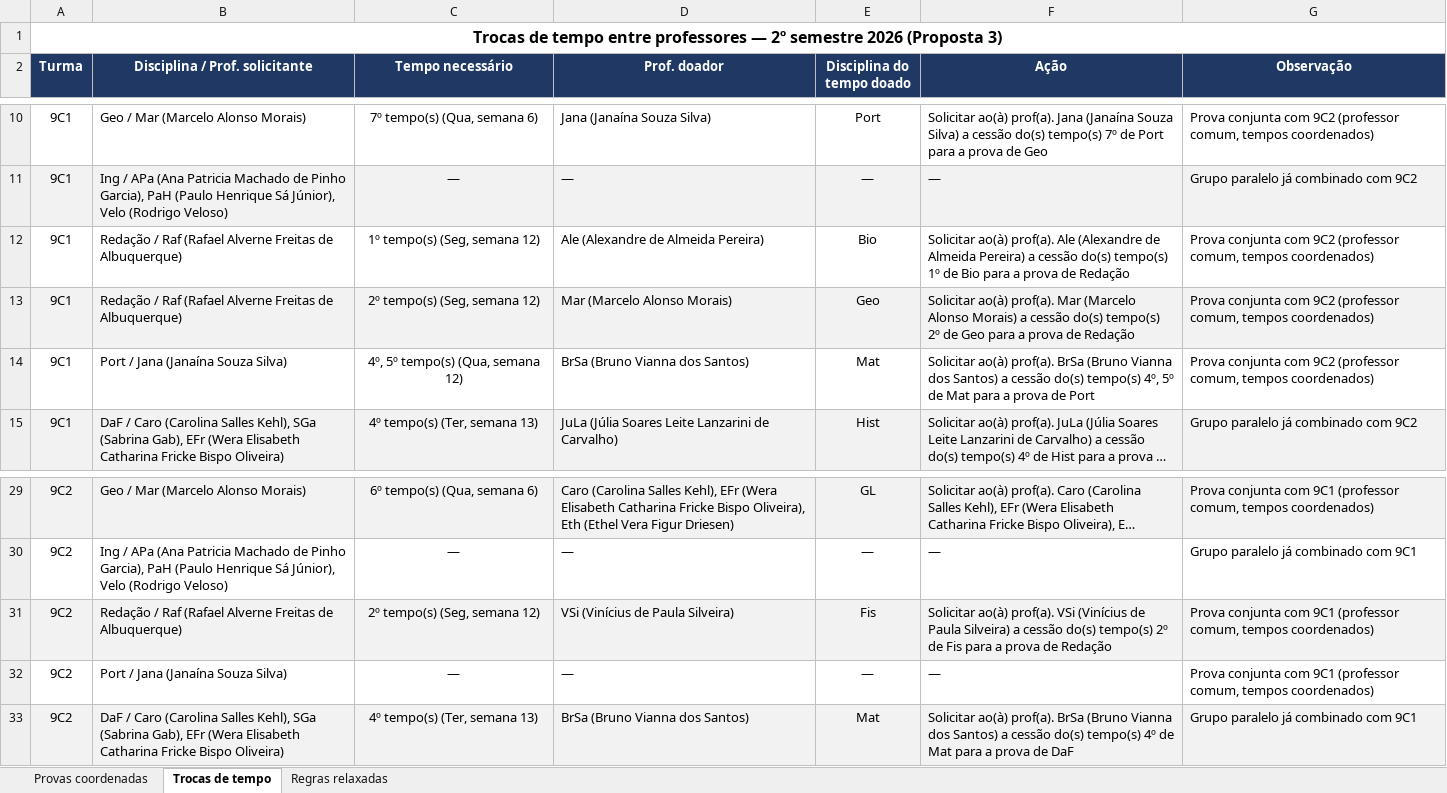
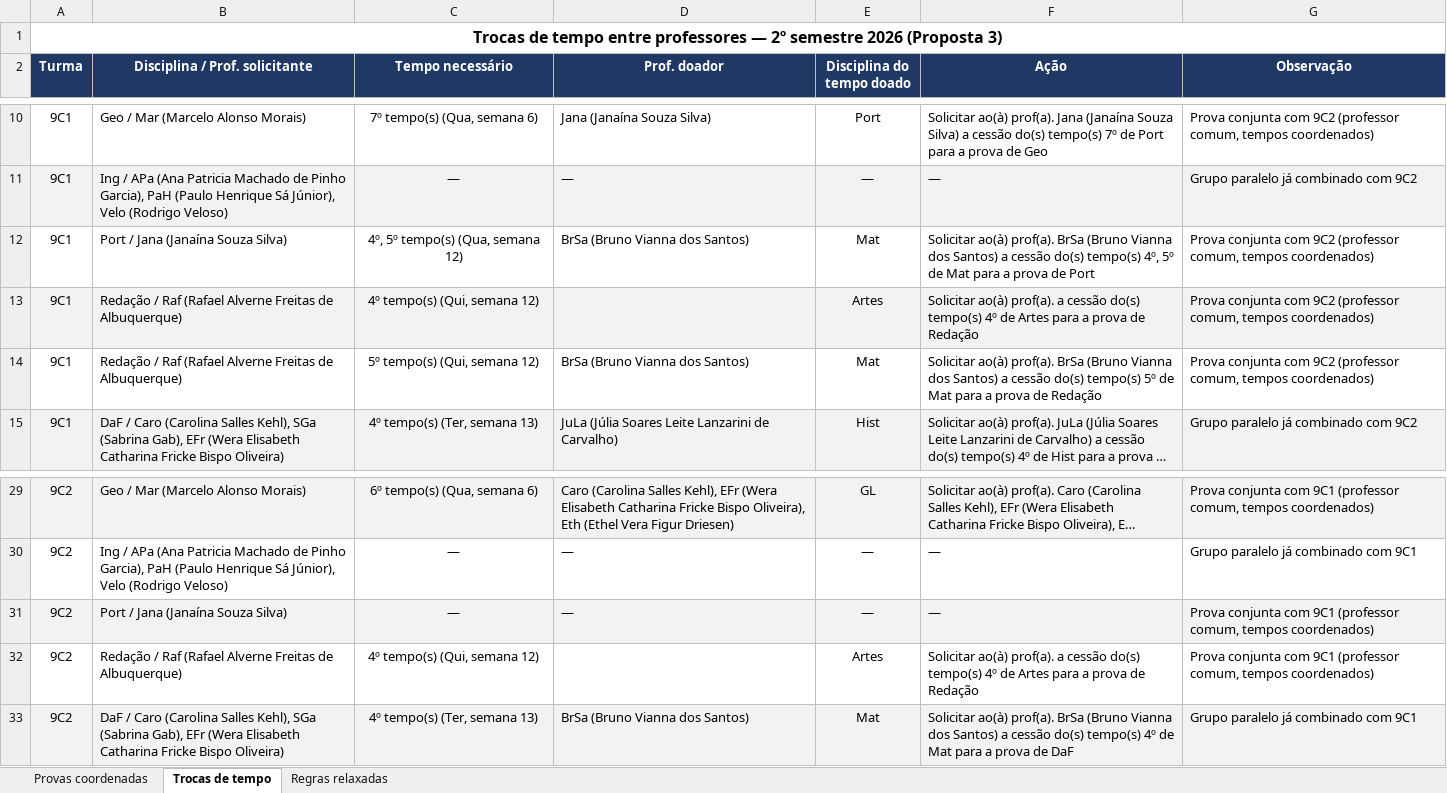
Before and after one commit to cbrener89052/calendarioprovas, an Excel workbook: Horario desenvolvido/Relatorio_trocas_de_tempo.xlsx, sheet Trocas de tempo, drawn as a sheet; only a part is shown, gaps mark what is left out; long unchanged cells end in …; values as stored, in another font and other column widths than the file's, no borders; removed rows and columns are numbered as before the commit, all else as after; the diff names each change by its address in the sheet, - before the commit and + after, or states it on an @@ line.

```diff
--- a/Horario desenvolvido/Relatorio_trocas_de_tempo.xlsx (sheet Trocas de tempo)
+++ b/Horario desenvolvido/Relatorio_trocas_de_tempo.xlsx (sheet Trocas de tempo)
-row 12: 9C1 | Redação / Raf (Rafael Alverne Freitas de Albuquerque) | 1º tempo(s) (Seg, semana 12) | Ale (Alexandre de Almeida Pereira) | Bio | Solicitar ao(à) prof(a). Ale (Alexandre de Almeida Pereira) a cessão do(s) tempo(s) 1º de Bio para a prova de Redação | Prova conjunta com 9C2 (professor comum, tempos coordenados)
-row 13: 9C1 | Redação / Raf (Rafael Alverne Freitas de Albuquerque) | 2º tempo(s) (Seg, semana 12) | Mar (Marcelo Alonso Morais) | Geo | Solicitar ao(à) prof(a). Mar (Marcelo Alonso Morais) a cessão do(s) tempo(s) 2º de Geo para a prova de Redação | Prova conjunta com 9C2 (professor comum, tempos coordenados)
+row 13: 9C1 | Redação / Raf (Rafael Alverne Freitas de Albuquerque) | 4º tempo(s) (Qui, semana 12) |  | Artes | Solicitar ao(à) prof(a). a cessão do(s) tempo(s) 4º de Artes para a prova de Redação | Prova conjunta com 9C2 (professor comum, tempos coordenados)
+row 14: 9C1 | Redação / Raf (Rafael Alverne Freitas de Albuquerque) | 5º tempo(s) (Qui, semana 12) | BrSa (Bruno Vianna dos Santos) | Mat | Solicitar ao(à) prof(a). BrSa (Bruno Vianna dos Santos) a cessão do(s) tempo(s) 5º de Mat para a prova de Redação | Prova conjunta com 9C2 (professor comum, tempos coordenados)
-row 31: 9C2 | Redação / Raf (Rafael Alverne Freitas de Albuquerque) | 2º tempo(s) (Seg, semana 12) | VSi (Vinícius de Paula Silveira) | Fis | Solicitar ao(à) prof(a). VSi (Vinícius de Paula Silveira) a cessão do(s) tempo(s) 2º de Fis para a prova de Redação | Prova conjunta com 9C1 (professor comum, tempos coordenados)
-A31:G31 fill: none
+A31:G31 fill: #F2F2F2
+row 32: 9C2 | Redação / Raf (Rafael Alverne Freitas de Albuquerque) | 4º tempo(s) (Qui, semana 12) |  | Artes | Solicitar ao(à) prof(a). a cessão do(s) tempo(s) 4º de Artes para a prova de Redação | Prova conjunta com 9C1 (professor comum, tempos coordenados)
```
Also changed, not shown: sheet Regras relaxadas, Horario desenvolvido/Proposta_3_Calendario_Provas_2026_2SEM.xlsx, Horario desenvolvido/Provas_por_Professor_Proposta_3.xlsx, 3 other files.
